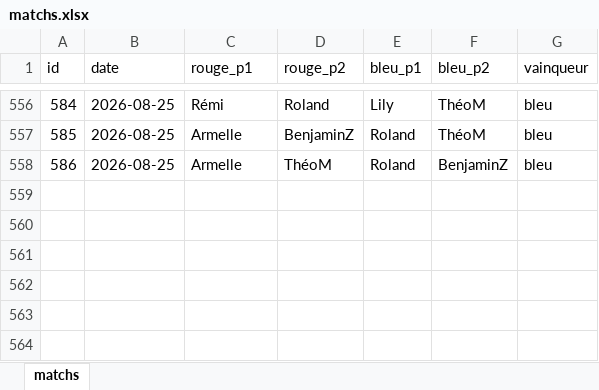
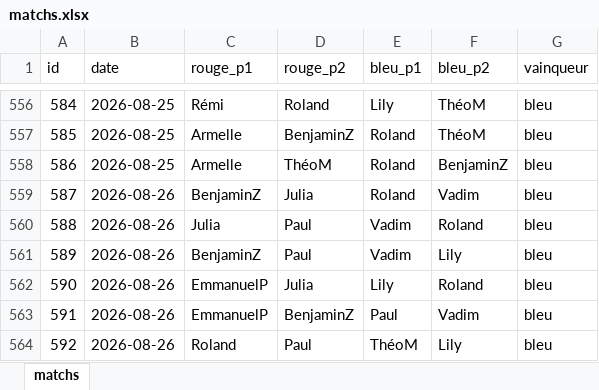
Before and after one commit to CBGP-activities/Foosball, an Excel workbook: data/matchs.xlsx, sheet matchs, drawn as a sheet; only a part is shown, gaps mark what is left out; values as stored, in another font and other column widths than the file's, no borders; the diff names each change by its address in the sheet, - before the commit and + after, or states it on an @@ line.

```diff
--- a/data/matchs.xlsx (sheet matchs)
+++ b/data/matchs.xlsx (sheet matchs)
+row 559: 587 | 2026-08-26 | BenjaminZ | Julia | Roland | Vadim | bleu
+row 560: 588 | 2026-08-26 | Julia | Paul | Vadim | Roland | bleu
+row 561: 589 | 2026-08-26 | BenjaminZ | Paul | Vadim | Lily | bleu
+row 562: 590 | 2026-08-26 | EmmanuelP | Julia | Lily | Roland | bleu
+row 563: 591 | 2026-08-26 | EmmanuelP | BenjaminZ | Paul | Vadim | bleu
+row 564: 592 | 2026-08-26 | Roland | Paul | ThéoM | Lily | bleu
```
Also changed, not shown: 13 other files.
